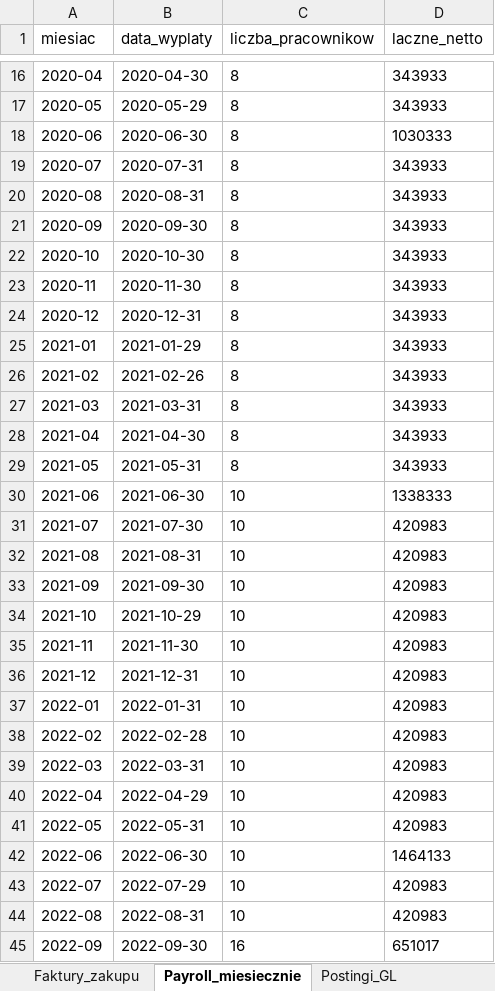
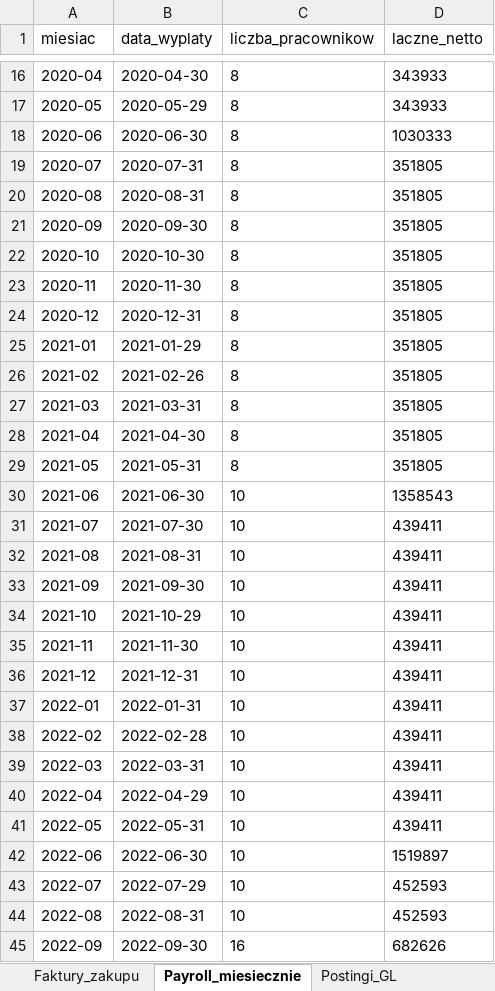
Before and after one commit to Maykel84/NorFinGen-TPX, an Excel workbook: norfingen_export.xlsx, sheet Payroll_miesiecznie, drawn as a sheet; only a part is shown, gaps mark what is left out; values as stored, in another font and other column widths than the file's, no borders; the diff covers the shown part only; the diff names each change by its address in the sheet, - before the commit and + after, or states it on an @@ line.

```diff
--- a/norfingen_export.xlsx (sheet Payroll_miesiecznie)
+++ b/norfingen_export.xlsx (sheet Payroll_miesiecznie)
-D19:D29 (laczne_netto): 343933
+D19:D29 (laczne_netto): 351805
-D30 (laczne_netto): 1338333
+D30 (laczne_netto): 1358543
-D31:D41 (laczne_netto): 420983
+D31:D41 (laczne_netto): 439411
-D42 (laczne_netto): 1464133
+D42 (laczne_netto): 1519897
-D43:D44 (laczne_netto): 420983
+D43:D44 (laczne_netto): 452593
-D45 (laczne_netto): 651017
+D45 (laczne_netto): 682626
```
Also changed, not shown: 1 added row and 45 edited cells elsewhere in this sheet, sheet Faktury_sprzedazy, sheet Postingi_GL, sheet Faktury_zakupu, sheet PL_miesiecznie, 10 other files.
